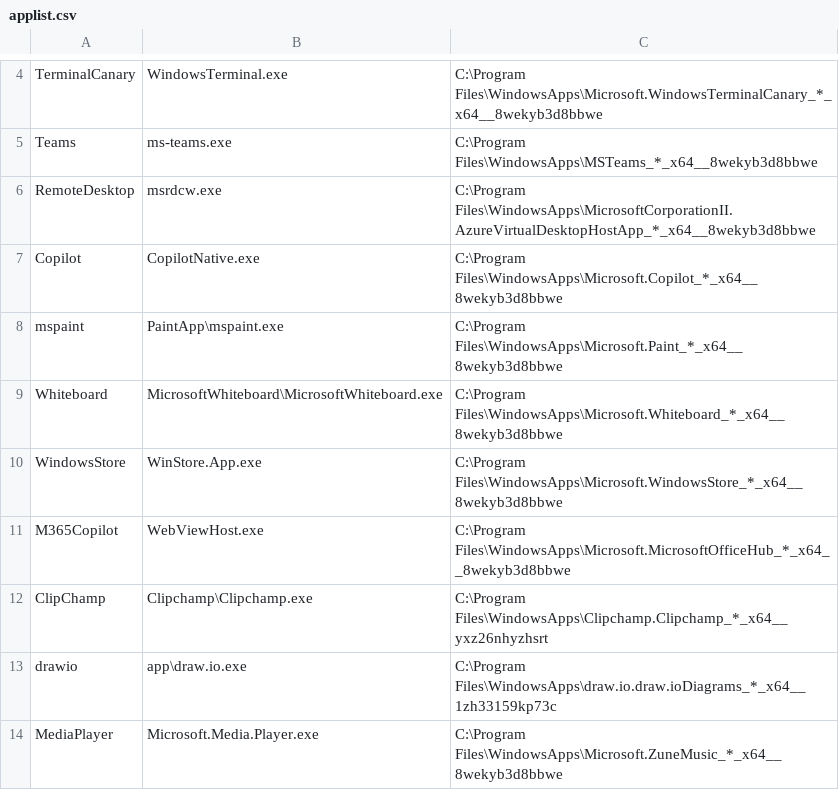
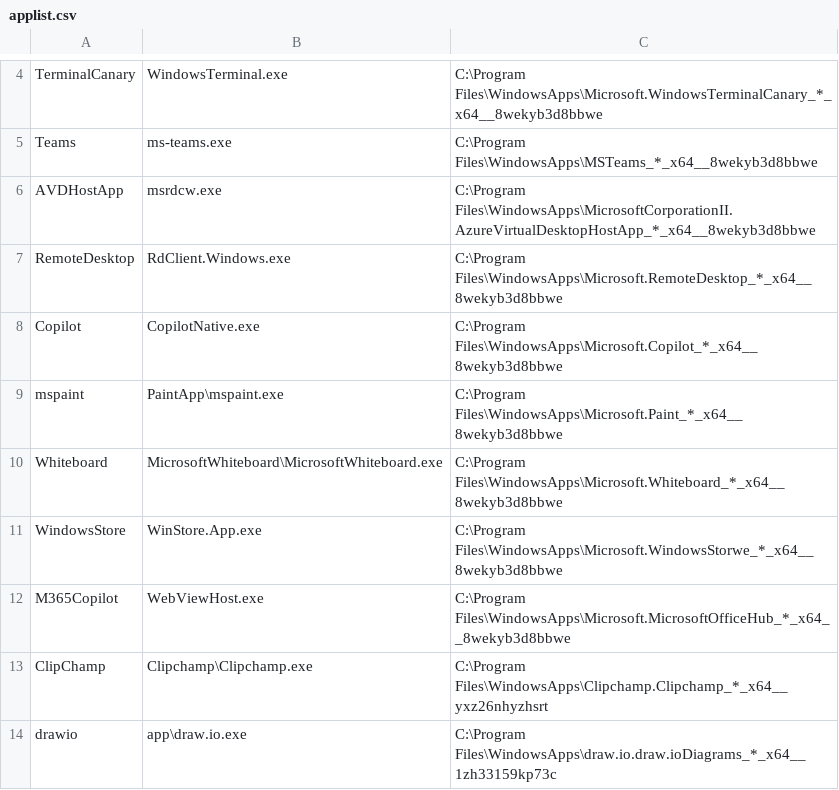
Before and after one commit to qliu95114/demystify, a CSV file: ps_storeapp/applist.csv, drawn as a sheet; only a part is shown, gaps mark what is left out; the shorter side is filled out with more unchanged rows.

Commit message:
update application list in applist.csv for AVDHostApp and RemoteDesktop

```diff
--- a/ps_storeapp/applist.csv
+++ b/ps_storeapp/applist.csv
@@ -5,3 +5,4 @@ TerminalCanary,WindowsTerminal.exe,C:\Program Files\WindowsApps\Microsoft.Window
 Teams,ms-teams.exe,C:\Program Files\WindowsApps\MSTeams_*_x64__8wekyb3d8bbwe
-RemoteDesktop,msrdcw.exe,C:\Program Files\WindowsApps\MicrosoftCorporationII.AzureVirtualDesktopHostApp_*_x64__8wekyb3d8bbwe
+AVDHostApp,msrdcw.exe,C:\Program Files\WindowsApps\MicrosoftCorporationII.AzureVirtualDesktopHostApp_*_x64__8wekyb3d8bbwe
+RemoteDesktop,RdClient.Windows.exe,C:\Program Files\WindowsApps\Microsoft.RemoteDesktop_*_x64__8wekyb3d8bbwe
 Copilot,CopilotNative.exe,C:\Program Files\WindowsApps\Microsoft.Copilot_*_x64__8wekyb3d8bbwe
@@ -9,3 +10,3 @@ mspaint,PaintApp\mspaint.exe,C:\Program Files\WindowsApps\Microsoft.Paint_*_x64_
 Whiteboard,MicrosoftWhiteboard\MicrosoftWhiteboard.exe,C:\Program Files\WindowsApps\Microsoft.Whiteboard_*_x64__8wekyb3d8bbwe
-WindowsStore,WinStore.App.exe,C:\Program Files\WindowsApps\Microsoft.WindowsStore_*_x64__8wekyb3d8bbwe
+WindowsStore,WinStore.App.exe,C:\Program Files\WindowsApps\Microsoft.WindowsStorwe_*_x64__8wekyb3d8bbwe
 M365Copilot,WebViewHost.exe,C:\Program Files\WindowsApps\Microsoft.MicrosoftOfficeHub_*_x64__8wekyb3d8bbwe
```
